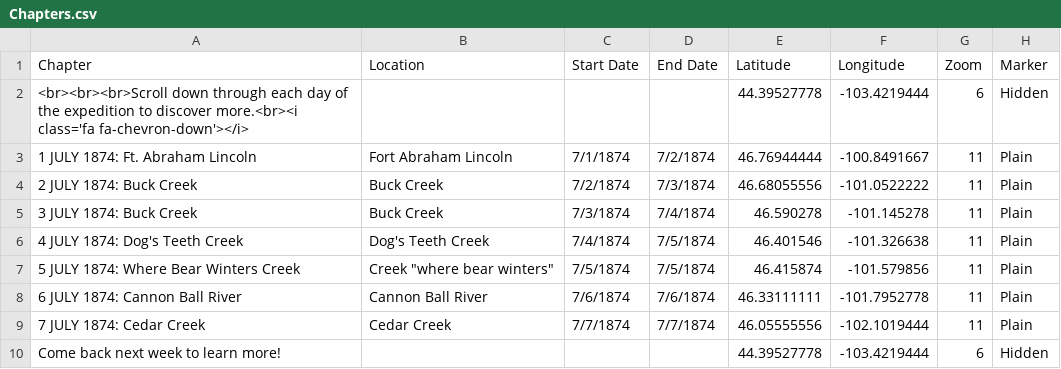
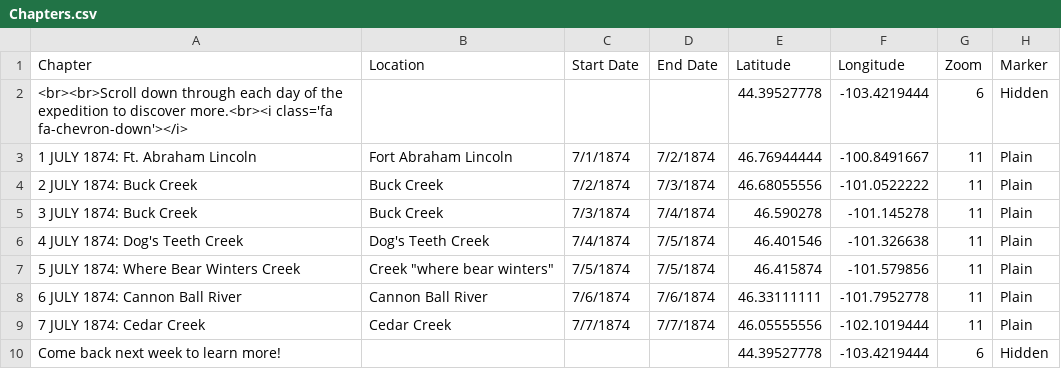
Before and after one commit to Brown-University-Library/ioop, a CSV file: csv/Chapters.csv, drawn as a sheet; only a part is shown; the diff names each change by its address in the sheet, - before the commit and + after, or states it on an @@ line.

Commit message:
Update Chapters.csv

```diff
--- a/csv/Chapters.csv
+++ b/csv/Chapters.csv
-A2 (Chapter): <br><br><br>Scroll down through…
+A2 (Chapter): <br><br>Scroll down through…
```
